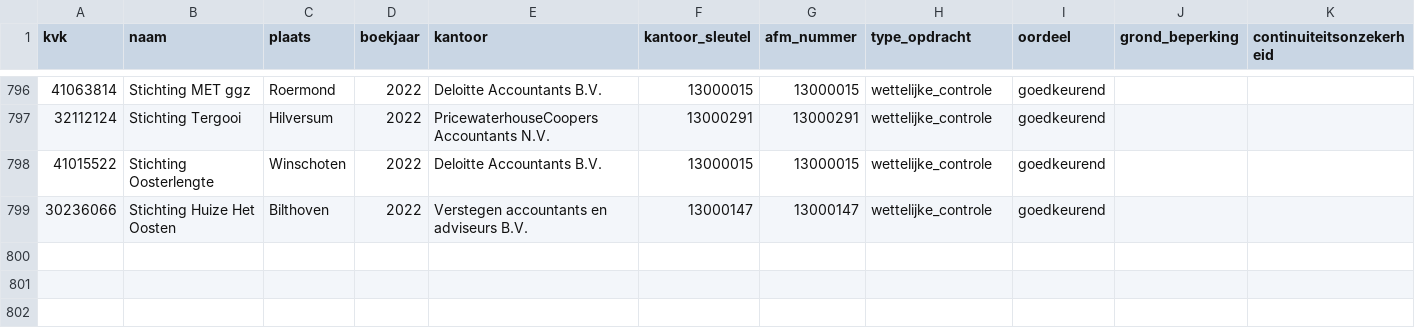
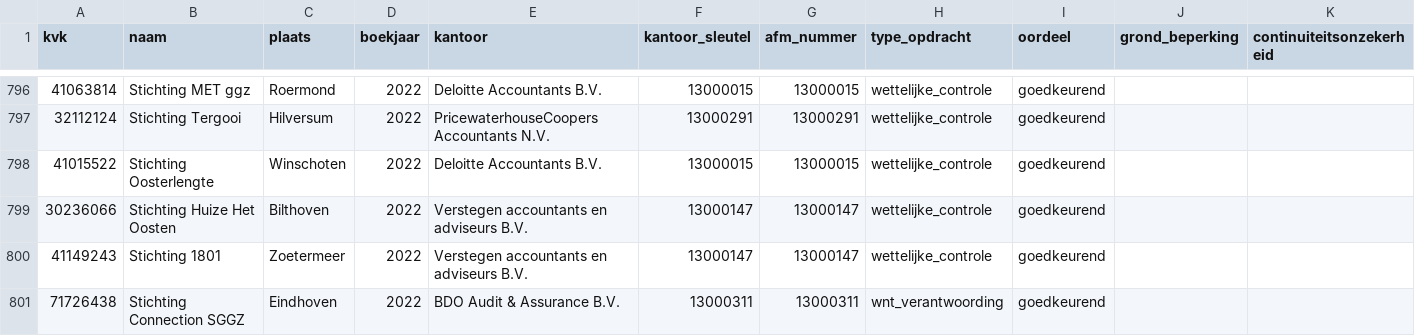
Before and after one commit to boazbuilds/Whosigns, a CSV file: pipeline/oogst/zorg_2022.csv, drawn as a sheet; only a part is shown, gaps mark what is left out; the diff names each change by its address in the sheet, - before the commit and + after, or states it on an @@ line.

```diff
--- a/pipeline/oogst/zorg_2022.csv
+++ b/pipeline/oogst/zorg_2022.csv
+row 800: 41149243 | Stichting 1801 | Zoetermeer | 2022 | Verstegen accountants en adviseurs B.V. | 13000147 | 13000147 | wettelijke_controle | goedkeurend
+row 801: 71726438 | Stichting Connection SGGZ | Eindhoven | 2022 | BDO Audit & Assurance B.V. | 13000311 | 13000311 | wnt_verantwoording | goedkeurend
```
Also changed, not shown: 1 other file.
